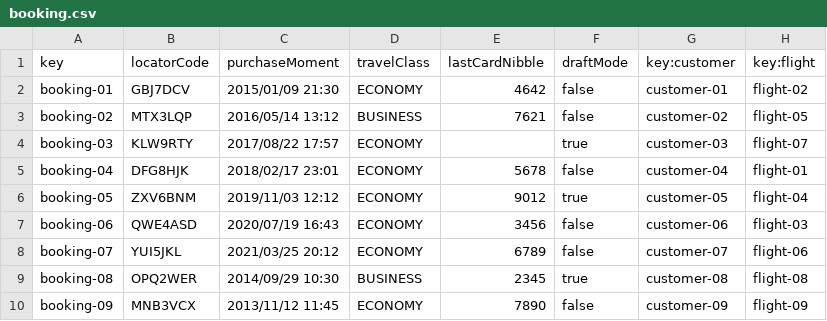
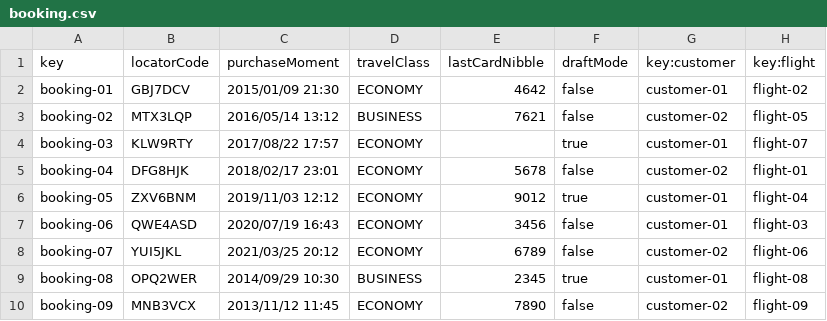
Before and after one commit to DP2-C3-057/Acme-ANS-C3, a CSV file: src/main/resources/WEB-INF/data/sample/booking.csv, drawn as a sheet.

```diff
--- a/src/main/resources/WEB-INF/data/sample/booking.csv
+++ b/src/main/resources/WEB-INF/data/sample/booking.csv
@@ -3,8 +3,8 @@ booking-01,GBJ7DCV,2015/01/09 21:30,ECONOMY,4642,false,customer-01,flight-02
 booking-02,MTX3LQP,2016/05/14 13:12,BUSINESS,7621,false,customer-02,flight-05
-booking-03,KLW9RTY,2017/08/22 17:57,ECONOMY,,true,customer-03,flight-07
-booking-04,DFG8HJK,2018/02/17 23:01,ECONOMY,5678,false,customer-04,flight-01
-booking-05,ZXV6BNM,2019/11/03 12:12,ECONOMY,9012,true,customer-05,flight-04
-booking-06,QWE4ASD,2020/07/19 16:43,ECONOMY,3456,false,customer-06,flight-03
-booking-07,YUI5JKL,2021/03/25 20:12,ECONOMY,6789,false,customer-07,flight-06
-booking-08,OPQ2WER,2014/09/29 10:30,BUSINESS,2345,true,customer-08,flight-08
-booking-09,MNB3VCX,2013/11/12 11:45,ECONOMY,7890,false,customer-09,flight-09
+booking-03,KLW9RTY,2017/08/22 17:57,ECONOMY,,true,customer-01,flight-07
+booking-04,DFG8HJK,2018/02/17 23:01,ECONOMY,5678,false,customer-02,flight-01
+booking-05,ZXV6BNM,2019/11/03 12:12,ECONOMY,9012,true,customer-01,flight-04
+booking-06,QWE4ASD,2020/07/19 16:43,ECONOMY,3456,false,customer-01,flight-03
+booking-07,YUI5JKL,2021/03/25 20:12,ECONOMY,6789,false,customer-02,flight-06
+booking-08,OPQ2WER,2014/09/29 10:30,BUSINESS,2345,true,customer-01,flight-08
+booking-09,MNB3VCX,2013/11/12 11:45,ECONOMY,7890,false,customer-02,flight-09
```
Also changed, not shown: src/main/resources/WEB-INF/data/sample/bookingRecord.csv, src/main/resources/WEB-INF/data/sample/customer.csv, 11 other files.
